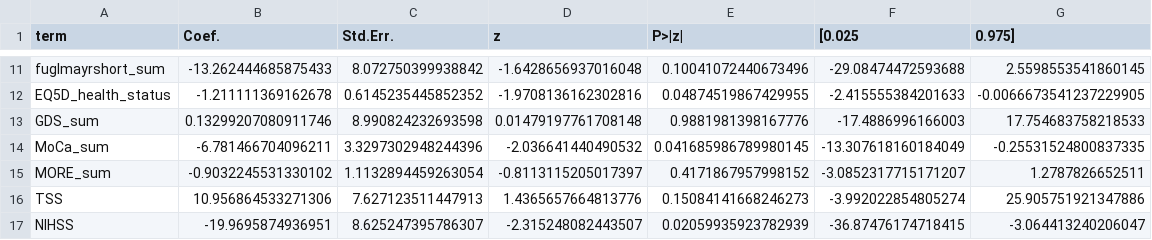
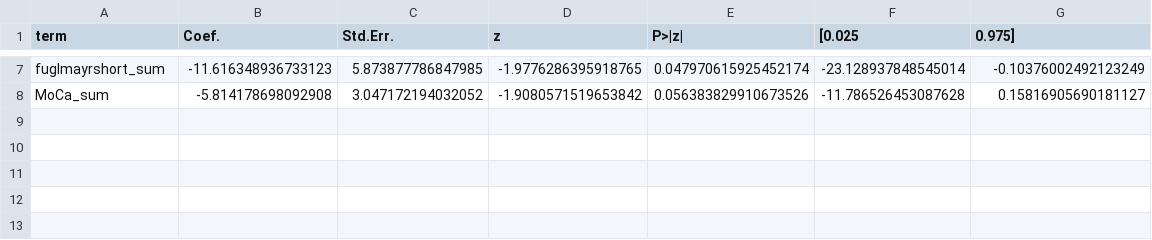
Before and after one commit to JesseRed/analyse_data_valentin, a CSV file: analysis/outputs/03_models/glm_coef_RT_Delta_All.csv, drawn as a sheet; only a part is shown, gaps mark what is left out; removed rows and columns are numbered as before the commit, all else as after; the diff covers the shown part only; the diff names each change by its address in the sheet, - before the commit and + after, or states it on an @@ line.

```diff
--- a/analysis/outputs/03_models/glm_coef_RT_Delta_All.csv
+++ b/analysis/outputs/03_models/glm_coef_RT_Delta_All.csv
-B7 (Coef.): -13.262444685875433
+B7 (Coef.): -11.616348936733123
-C7 (Std.Err.): 8.072750399938842
+C7 (Std.Err.): 5.873877786847985
-D7 (z): -1.6428656937016048
+D7 (z): -1.9776286395918765
-E7 (P>|z|): 0.10041072440673496
+E7 (P>|z|): 0.047970615925452174
-F7 ([0.025): -29.08474472593688
+F7 ([0.025): -23.128937848545014
-G7 (0.975]): 2.5598553541860145
+G7 (0.975]): -0.10376002492123249
-row 12: EQ5D_health_status | -1.211111369162678 | 0.6145235445852352 | -1.9708136162302816 | 0.04874519867429955 | -2.415555384201633 | -0.0066673541237229905
-row 13: GDS_sum | 0.13299207080911746 | 8.990824232693598 | 0.01479197761708148 | 0.9881981398167776 | -17.4886996166003 | 17.754683758218533
-B8 (Coef.): -6.781466704096211
+B8 (Coef.): -5.814178698092908
-C8 (Std.Err.): 3.3297302948244396
+C8 (Std.Err.): 3.047172194032052
-D8 (z): -2.036641440490532
+D8 (z): -1.9080571519653842
-E8 (P>|z|): 0.041685986789980145
+E8 (P>|z|): 0.056383829910673526
-F8 ([0.025): -13.307618160184049
+F8 ([0.025): -11.786526453087628
-G8 (0.975]): -0.25531524800837335
+G8 (0.975]): 0.15816905690181127
-row 15: MORE_sum | -0.9032245531330102 | 1.1132894459263054 | -0.8113115205017397 | 0.4171867957998152 | -3.0852317715171207 | 1.2787826652511
-row 16: TSS | 10.956864533271306 | 7.627123511447913 | 1.4365657664813776 | 0.15084141668246273 | -3.992022854805274 | 25.905751921347886
-row 17: NIHSS | -19.9695874936951 | 8.625247395786307 | -2.315248082443507 | 0.02059935923782939 | -36.87476174718415 | -3.064413240206047
```
Also changed, not shown: 4 removed rows and 30 edited cells elsewhere in this file, analysis/outputs/03_models/glm_coef_ErrorRate_All.csv, analysis/outputs/03_models/glm_coef_RT_Slope_All.csv, 51 other files.
